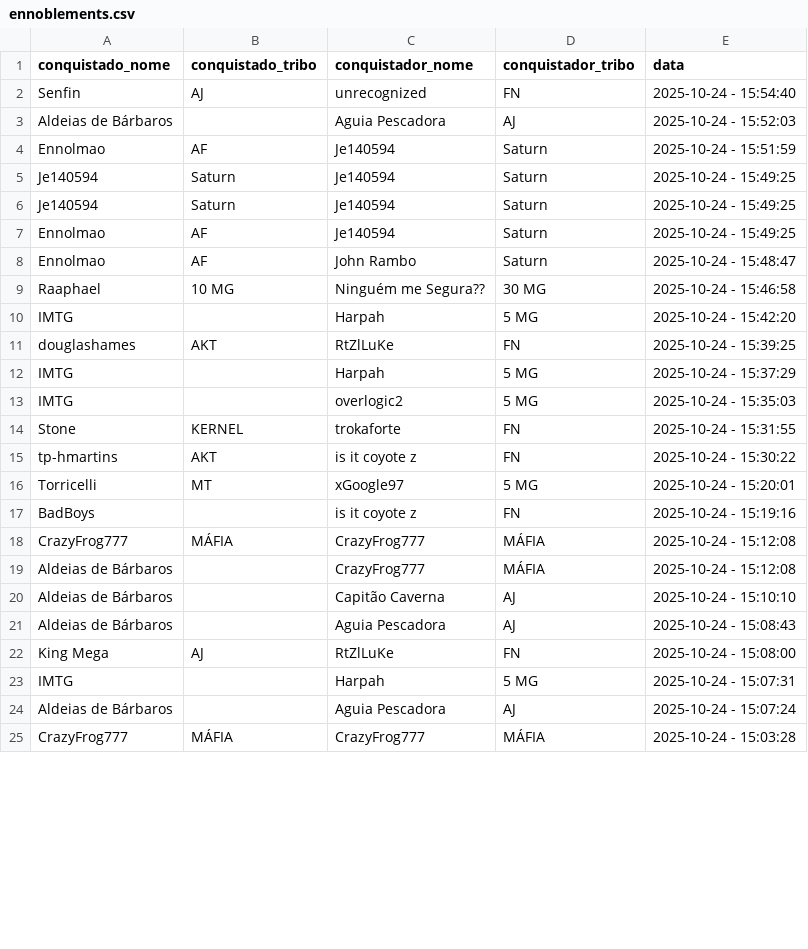
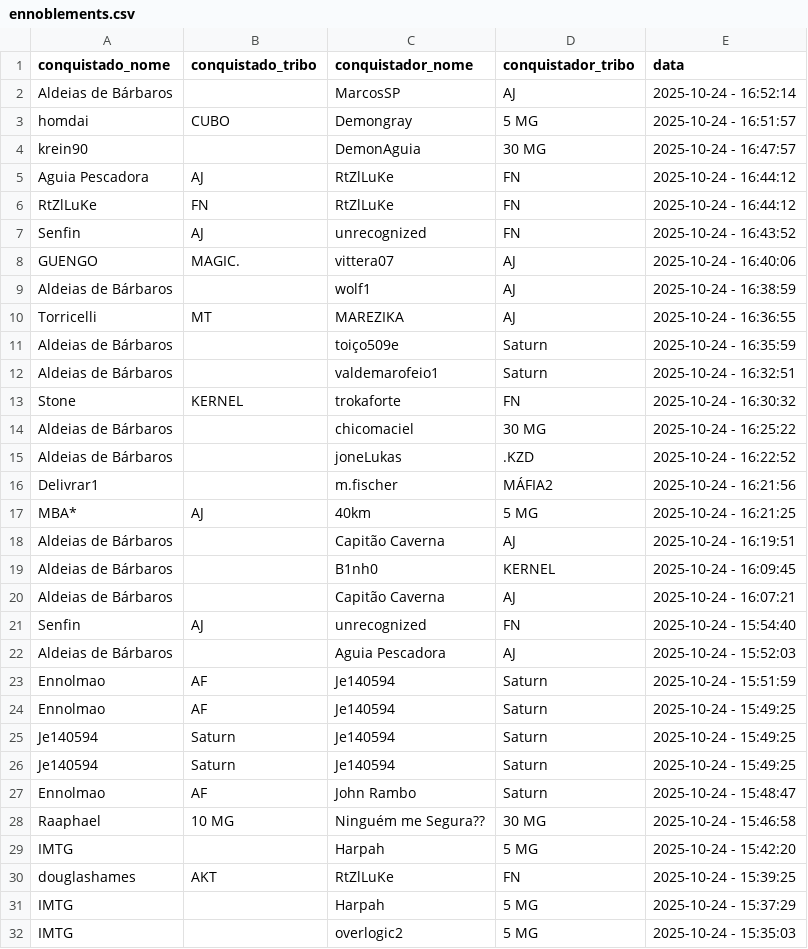
Before and after one commit to pedrodnsilveira/dashboardTW, a CSV file: ennoblements.csv, drawn as a sheet; only a part is shown; the shorter side is filled out with more unchanged rows; the diff covers the shown part only.

Commit message:
General commit

```diff
--- a/ennoblements.csv
+++ b/ennoblements.csv
@@ -1,2 +1,21 @@
 conquistado_nome;conquistado_tribo;conquistador_nome;conquistador_tribo;data
+Aldeias de Bárbaros;;MarcosSP;AJ;2025-10-24 - 16:52:14
+homdai;CUBO;Demongray;5 MG;2025-10-24 - 16:51:57
+krein90;;DemonAguia;30 MG;2025-10-24 - 16:47:57
+Aguia Pescadora;AJ;RtZlLuKe;FN;2025-10-24 - 16:44:12
+RtZlLuKe;FN;RtZlLuKe;FN;2025-10-24 - 16:44:12
+Senfin;AJ;unrecognized;FN;2025-10-24 - 16:43:52
+GUENGO;MAGIC.;vittera07;AJ;2025-10-24 - 16:40:06
+Aldeias de Bárbaros;;wolf1;AJ;2025-10-24 - 16:38:59
+Torricelli;MT;MAREZIKA;AJ;2025-10-24 - 16:36:55
+Aldeias de Bárbaros;;toiço509e;Saturn;2025-10-24 - 16:35:59
+Aldeias de Bárbaros;;valdemarofeio1;Saturn;2025-10-24 - 16:32:51
+Stone;KERNEL;trokaforte;FN;2025-10-24 - 16:30:32
+Aldeias de Bárbaros;;chicomaciel;30 MG;2025-10-24 - 16:25:22
+Aldeias de Bárbaros;;joneLukas;.KZD;2025-10-24 - 16:22:52
+Delivrar1;;m.fischer;MÁFIA2;2025-10-24 - 16:21:56
+MBA*;AJ;40km;5 MG;2025-10-24 - 16:21:25
+Aldeias de Bárbaros;;Capitão Caverna;AJ;2025-10-24 - 16:19:51
+Aldeias de Bárbaros;;B1nh0;KERNEL;2025-10-24 - 16:09:45
+Aldeias de Bárbaros;;Capitão Caverna;AJ;2025-10-24 - 16:07:21
 Senfin;AJ;unrecognized;FN;2025-10-24 - 15:54:40
@@ -4,5 +23,5 @@ Aldeias de Bárbaros;;Aguia Pescadora;AJ;2025-10-24 - 15:52:03
 Ennolmao;AF;Je140594;Saturn;2025-10-24 - 15:51:59
+Ennolmao;AF;Je140594;Saturn;2025-10-24 - 15:49:25
 Je140594;Saturn;Je140594;Saturn;2025-10-24 - 15:49:25
 Je140594;Saturn;Je140594;Saturn;2025-10-24 - 15:49:25
-Ennolmao;AF;Je140594;Saturn;2025-10-24 - 15:49:25
 Ennolmao;AF;John Rambo;Saturn;2025-10-24 - 15:48:47
```
Also changed, not shown: 19 removed rows, 9 moved rows and 4 edited cells elsewhere in this file.
